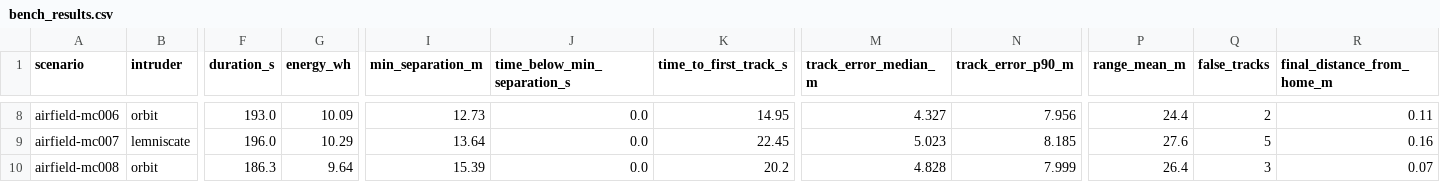
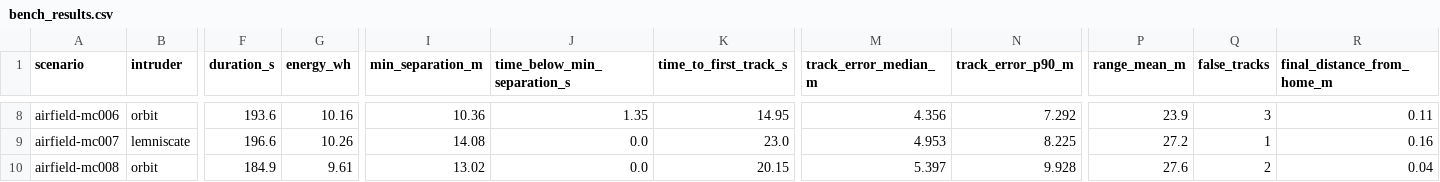
Before and after one commit to mustafarkhan/kestrel, a CSV file: docs/results/bench_results.csv, drawn as a sheet; only a part is shown, gaps mark what is left out; the diff covers the shown part only; the diff names each change by its address in the sheet, - before the commit and + after, or states it on an @@ line.

```diff
--- a/docs/results/bench_results.csv
+++ b/docs/results/bench_results.csv
-F8 (duration_s): 193.0
+F8 (duration_s): 193.6
-G8 (energy_wh): 10.09
+G8 (energy_wh): 10.16
-I8 (min_separation_m): 12.73
+I8 (min_separation_m): 10.36
-J8 (time_below_min_separation_s): 0.0
+J8 (time_below_min_separation_s): 1.35
-M8 (track_error_median_m): 4.327
+M8 (track_error_median_m): 4.356
-N8 (track_error_p90_m): 7.956
+N8 (track_error_p90_m): 7.292
-P8 (range_mean_m): 24.4
+P8 (range_mean_m): 23.9
-Q8 (false_tracks): 2
+Q8 (false_tracks): 3
-F9 (duration_s): 196.0
+F9 (duration_s): 196.6
-G9 (energy_wh): 10.29
+G9 (energy_wh): 10.26
-I9 (min_separation_m): 13.64
+I9 (min_separation_m): 14.08
-K9 (time_to_first_track_s): 22.45
+K9 (time_to_first_track_s): 23.0
-M9 (track_error_median_m): 5.023
+M9 (track_error_median_m): 4.953
-N9 (track_error_p90_m): 8.185
+N9 (track_error_p90_m): 8.225
-P9 (range_mean_m): 27.6
+P9 (range_mean_m): 27.2
-Q9 (false_tracks): 5
+Q9 (false_tracks): 1
-F10 (duration_s): 186.3
+F10 (duration_s): 184.9
-G10 (energy_wh): 9.64
+G10 (energy_wh): 9.61
-I10 (min_separation_m): 15.39
+I10 (min_separation_m): 13.02
-K10 (time_to_first_track_s): 20.2
+K10 (time_to_first_track_s): 20.15
-M10 (track_error_median_m): 4.828
+M10 (track_error_median_m): 5.397
-N10 (track_error_p90_m): 7.999
+N10 (track_error_p90_m): 9.928
-P10 (range_mean_m): 26.4
+P10 (range_mean_m): 27.6
-Q10 (false_tracks): 3
+Q10 (false_tracks): 2
-R10 (final_distance_from_home_m): 0.07
+R10 (final_distance_from_home_m): 0.04
```
Also changed, not shown: 159 edited cells elsewhere in this file, 7 other files.
